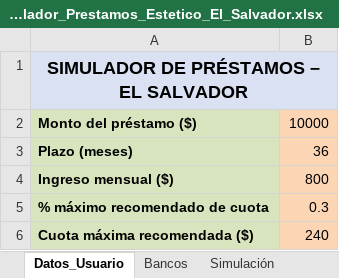
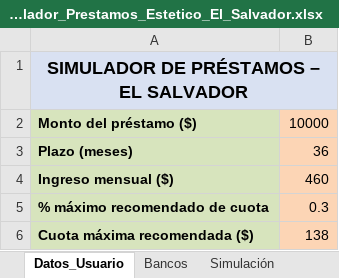
Before and after one commit to marvinnerio1983-source/TAREA-EPI, an Excel workbook: Simulador_Prestamos_Estetico_El_Salvador.xlsx, sheet Datos_Usuario, drawn as a sheet; values as stored, in another font and other column widths than the file's, no borders; the diff names each change by its address in the sheet, - before the commit and + after, or states it on an @@ line.

```diff
--- a/Simulador_Prestamos_Estetico_El_Salvador.xlsx (sheet Datos_Usuario)
+++ b/Simulador_Prestamos_Estetico_El_Salvador.xlsx (sheet Datos_Usuario)
-B4: 800
+B4: 460
-B6: 240
+B6: 138
```
Also changed, not shown: sheet Simulación, sheet Bancos.
